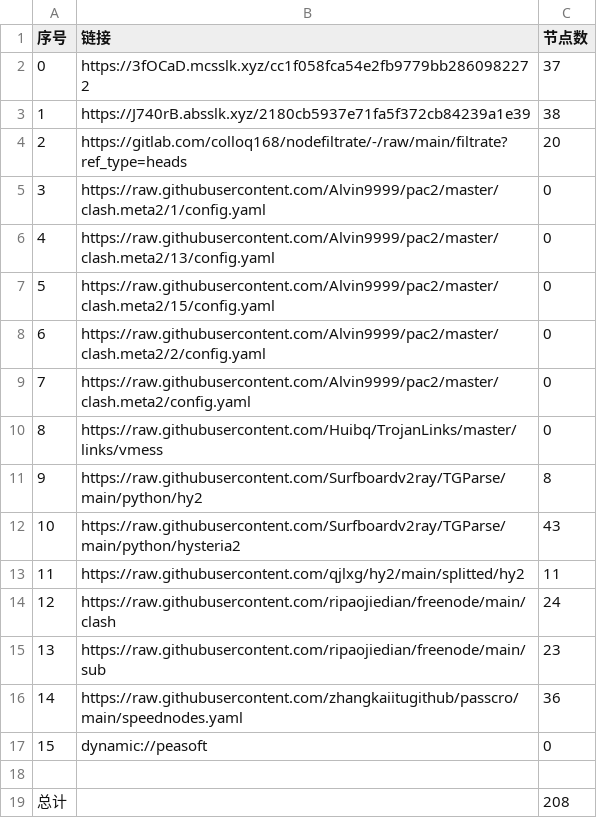
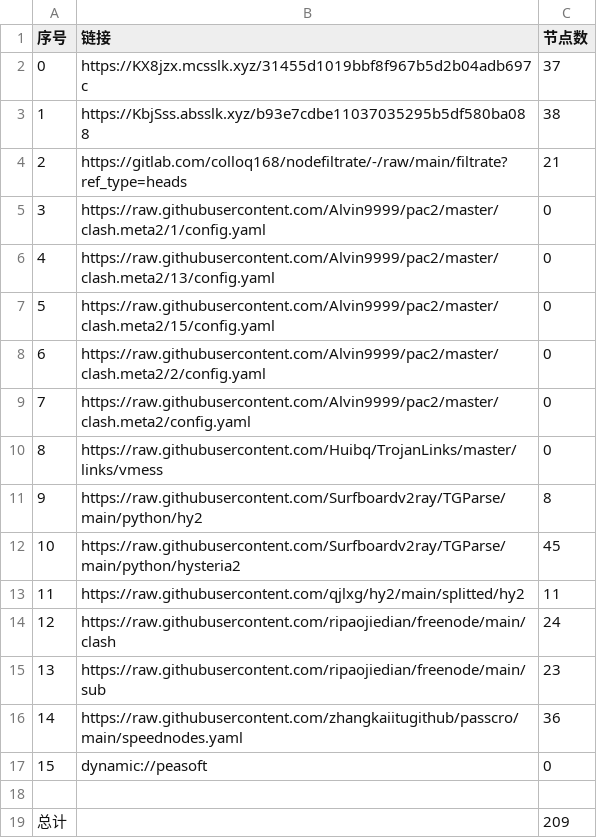
Before and after one commit to aee1996a/NoMoreWalls, a CSV file: list_result.csv, drawn as a sheet.

```diff
--- a/list_result.csv
+++ b/list_result.csv
@@ -1,5 +1,5 @@
 序号,链接,节点数
-0,https://3fOCaD.mcsslk.xyz/cc1f058fca54e2fb9779bb2860982272,37
-1,https://J740rB.absslk.xyz/2180cb5937e71fa5f372cb84239a1e39,38
-2,https://gitlab.com/colloq168/nodefiltrate/-/raw/main/filtrate?ref_type=heads,20
+0,https://KX8jzx.mcsslk.xyz/31455d1019bbf8f967b5d2b04adb697c,37
+1,https://KbjSss.absslk.xyz/b93e7cdbe11037035295b5df580ba088,38
+2,https://gitlab.com/colloq168/nodefiltrate/-/raw/main/filtrate?ref_type=heads,21
 3,https://raw.githubusercontent.com/Alvin9999/pac2/master/clash.meta2/1/config.yaml,0
@@ -11,3 +11,3 @@
 9,https://raw.githubusercontent.com/Surfboardv2ray/TGParse/main/python/hy2,8
-10,https://raw.githubusercontent.com/Surfboardv2ray/TGParse/main/python/hysteria2,43
+10,https://raw.githubusercontent.com/Surfboardv2ray/TGParse/main/python/hysteria2,45
 11,https://raw.githubusercontent.com/qjlxg/hy2/main/splitted/hy2,11
@@ -18,2 +18,2 @@
 
-总计,,208
+总计,,209
```
Also changed, not shown: 27 other files.
